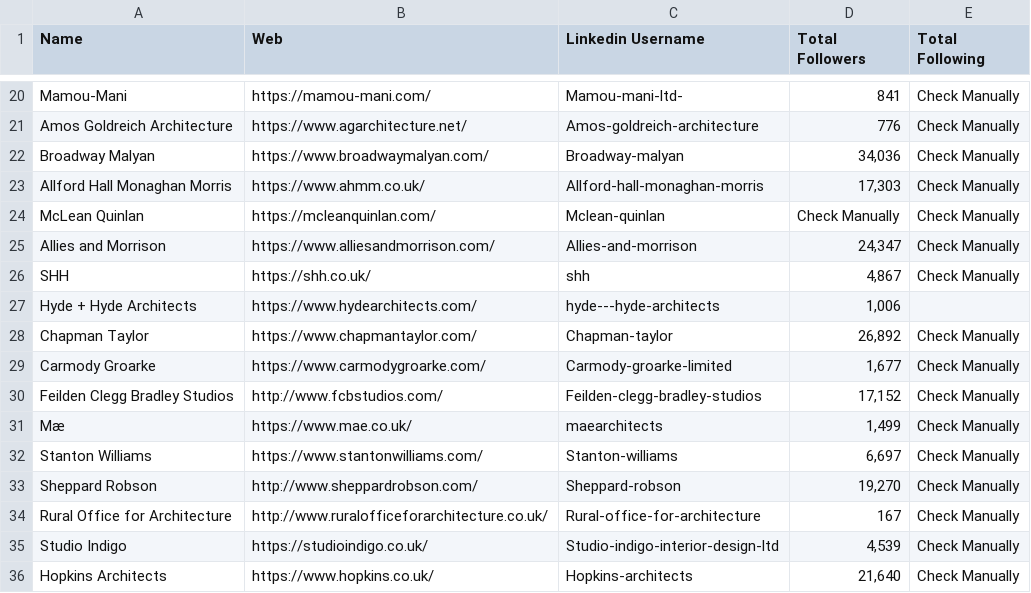
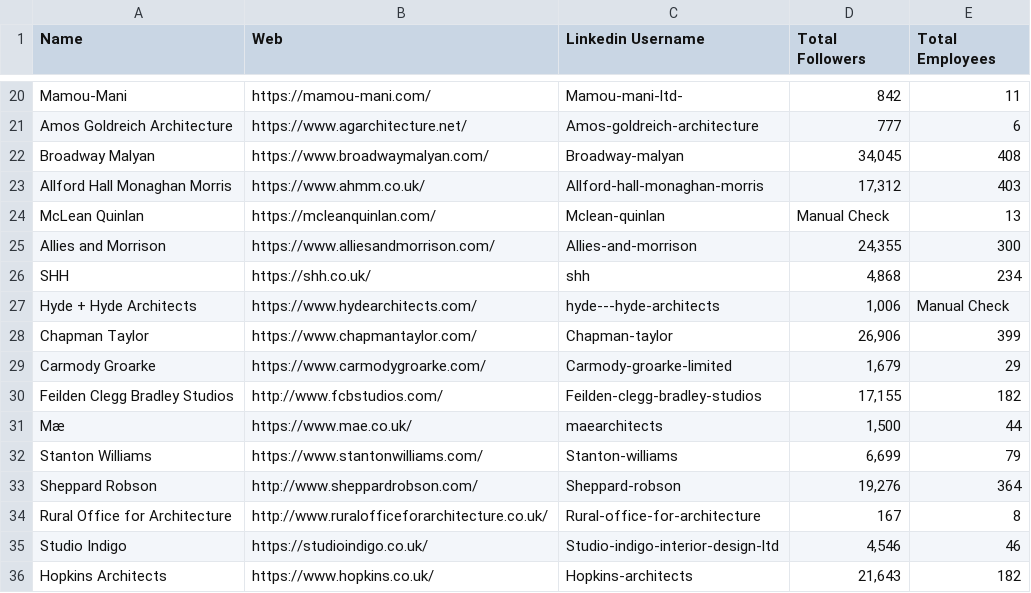
Before and after one commit to mdminhaz2003/Social-Media-Scraper, a CSV file: Linkedin_Scraper/linkedin_result.csv, drawn as a sheet; only a part is shown, gaps mark what is left out; the diff covers the shown part only; the diff names each change by its address in the sheet, - before the commit and + after, or states it on an @@ line.

```diff
--- a/Linkedin_Scraper/linkedin_result.csv
+++ b/Linkedin_Scraper/linkedin_result.csv
-E1: Total Following
+E1: Total Employees
-D20 (Total Followers): 841
+D20 (Total Followers): 842
-E20 (Total Employees): Check Manually
+E20 (Total Employees): 11
-D21 (Total Followers): 776
+D21 (Total Followers): 777
-E21 (Total Employees): Check Manually
+E21 (Total Employees): 6
-D22 (Total Followers): 34,036
+D22 (Total Followers): 34,045
-E22 (Total Employees): Check Manually
+E22 (Total Employees): 408
-D23 (Total Followers): 17,303
+D23 (Total Followers): 17,312
-E23 (Total Employees): Check Manually
+E23 (Total Employees): 403
-D24 (Total Followers): Check Manually
+D24 (Total Followers): Manual Check
-E24 (Total Employees): Check Manually
+E24 (Total Employees): 13
-D25 (Total Followers): 24,347
+D25 (Total Followers): 24,355
-E25 (Total Employees): Check Manually
+E25 (Total Employees): 300
-D26 (Total Followers): 4,867
+D26 (Total Followers): 4,868
-E26 (Total Employees): Check Manually
+E26 (Total Employees): 234
-E27 (Total Employees): (empty)
+E27 (Total Employees): Manual Check
-D28 (Total Followers): 26,892
+D28 (Total Followers): 26,906
-E28 (Total Employees): Check Manually
+E28 (Total Employees): 399
-D29 (Total Followers): 1,677
+D29 (Total Followers): 1,679
-E29 (Total Employees): Check Manually
+E29 (Total Employees): 29
-D30 (Total Followers): 17,152
+D30 (Total Followers): 17,155
-E30 (Total Employees): Check Manually
+E30 (Total Employees): 182
-D31 (Total Followers): 1,499
+D31 (Total Followers): 1,500
-E31 (Total Employees): Check Manually
+E31 (Total Employees): 44
-D32 (Total Followers): 6,697
+D32 (Total Followers): 6,699
-E32 (Total Employees): Check Manually
+E32 (Total Employees): 79
-D33 (Total Followers): 19,270
+D33 (Total Followers): 19,276
-E33 (Total Employees): Check Manually
+E33 (Total Employees): 364
-E34 (Total Employees): Check Manually
+E34 (Total Employees): 8
-D35 (Total Followers): 4,539
+D35 (Total Followers): 4,546
-E35 (Total Employees): Check Manually
+E35 (Total Employees): 46
-D36 (Total Followers): 21,640
+D36 (Total Followers): 21,643
-E36 (Total Employees): Check Manually
+E36 (Total Employees): 182
```
Also changed, not shown: 119 edited cells elsewhere in this file, 2 other files.
